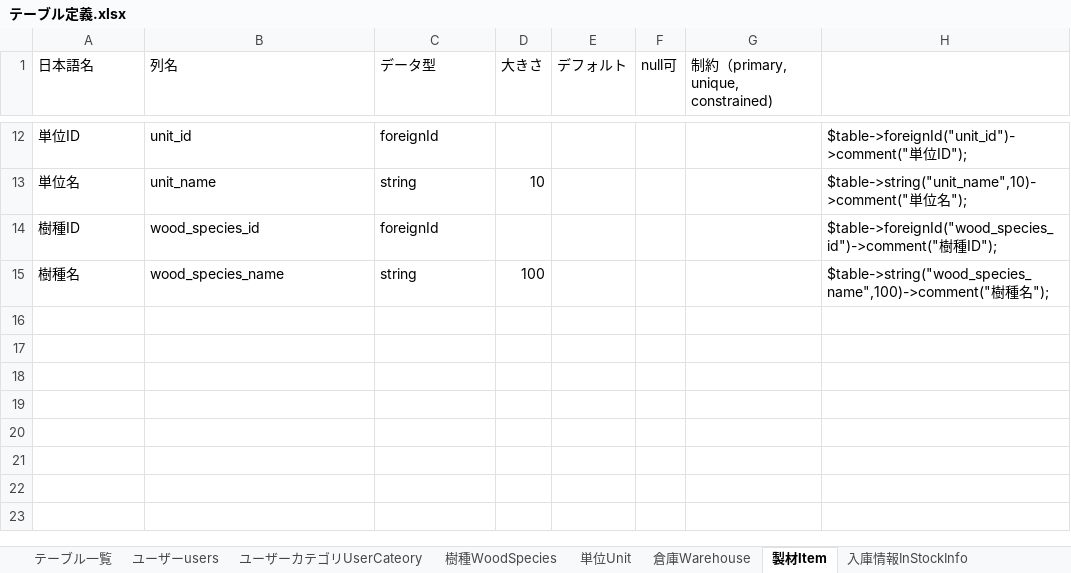
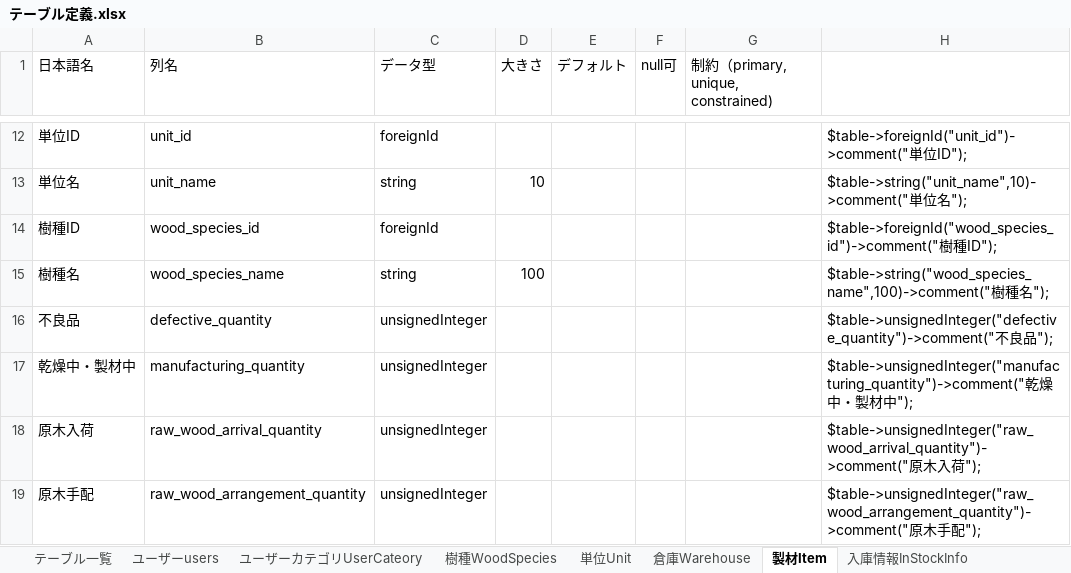
Before and after one commit to sutefu23/yame-supply, an Excel workbook: document/テーブル定義.xlsx, sheet 製材Item, drawn as a sheet; only a part is shown, gaps mark what is left out; values as stored, in another font and other column widths than the file's, no borders; the diff names each change by its address in the sheet, - before the commit and + after, or states it on an @@ line.

```diff
--- a/document/テーブル定義.xlsx (sheet 製材Item)
+++ b/document/テーブル定義.xlsx (sheet 製材Item)
+row 16: 不良品 | defective_quantity | unsignedInteger |  |  |  |  | $table->unsignedInteger("defective_quantity")->comment("不良品");
+row 17: 乾燥中・製材中 | manufacturing_quantity | unsignedInteger |  |  |  |  | $table->unsignedInteger("manufacturing_quantity")->comment("乾燥中・製材中");
+row 18: 原木入荷 | raw_wood_arrival_quantity | unsignedInteger |  |  |  |  | $table->unsignedInteger("raw_wood_arrival_quantity")->comment("原木入荷");
+row 19: 原木手配 | raw_wood_arrangement_quantity | unsignedInteger |  |  |  |  | $table->unsignedInteger("raw_wood_arrangement_quantity")->comment("原木手配");
```
Also changed, not shown: 12 other files.
